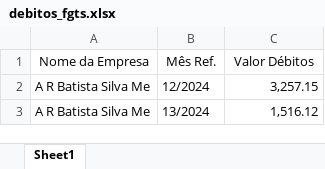
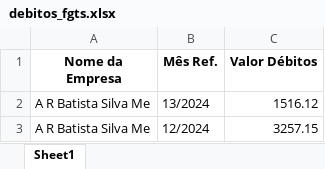
Before and after one commit to LuizHillebrande/d-bitos_rfb_pr-mor, an Excel workbook: debitos_fgts.xlsx, sheet Sheet1, drawn as a sheet; values as stored, in another font and other column widths than the file's, no borders; removed rows and columns are numbered as before the commit, all else as after; the diff names each change by its address in the sheet, - before the commit and + after, or states it on an @@ line.

```diff
--- a/debitos_fgts.xlsx (sheet Sheet1)
+++ b/debitos_fgts.xlsx (sheet Sheet1)
-A1:C1 bold: off
+A1:C1 bold: on
-row 2: A R Batista Silva Me | 12/2024 | 3,257.15
-C2 (Valor Débitos): 1,516.12
+C2 (Valor Débitos): 1516.12
+row 3: A R Batista Silva Me | 12/2024 | 3257.15
```
Also changed, not shown: 1 other file.
